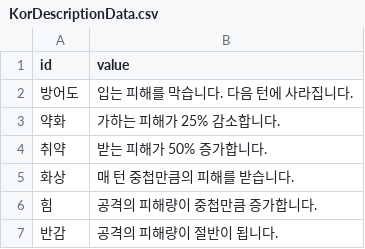
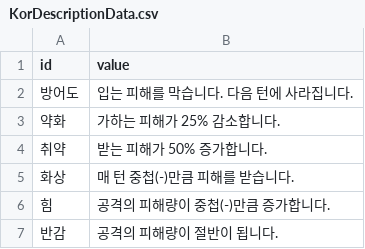
Before and after one commit to Devel-Rocket-ClassRoom/minigame-project-LteFroggy, a CSV file: Assets/Resources/Datas/StringTables/KorDescriptionData.csv, drawn as a sheet.

```diff
--- a/Assets/Resources/Datas/StringTables/KorDescriptionData.csv
+++ b/Assets/Resources/Datas/StringTables/KorDescriptionData.csv
@@ -4,4 +4,4 @@
 취약,받는 피해가 50% 증가합니다.
-화상,매 턴 중첩만큼의 피해를 받습니다.
-힘,공격의 피해량이 중첩만큼 증가합니다.
+화상,매 턴 중첩(-)만큼 피해를 받습니다.
+힘,공격의 피해량이 중첩(-)만큼 증가합니다.
 반감,공격의 피해량이 절반이 됩니다.
```
Also changed, not shown: Assets/Resources/Datas/StringTables/KorStringData.csv, 13 other files.
